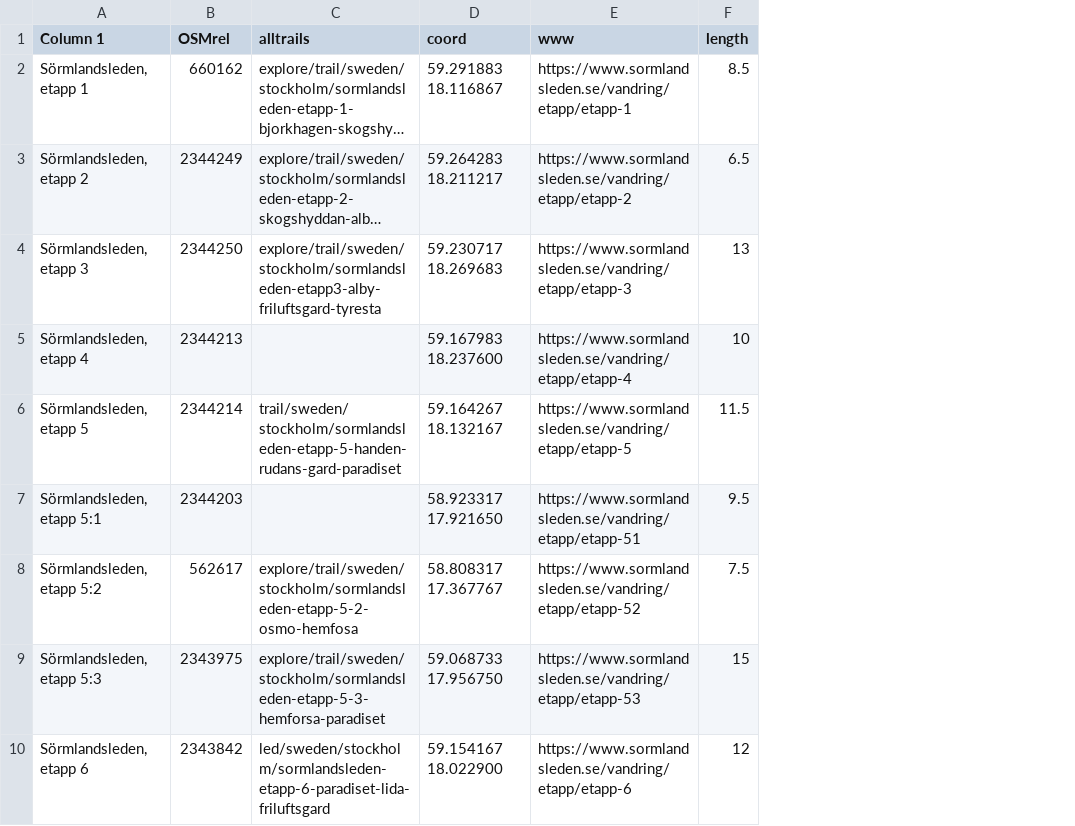
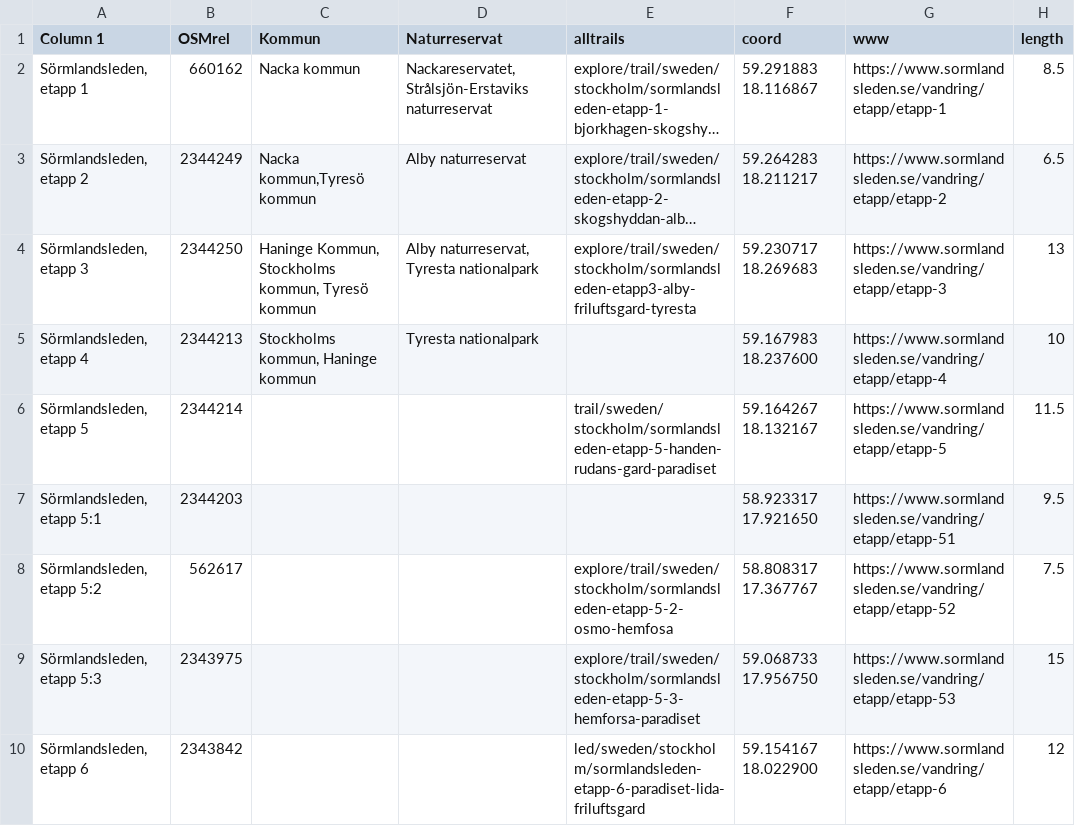
Before and after one commit to dpriskorn/svenska-vandringsleder, a CSV file: data/Sörmlandsleden.csv, drawn as a sheet; only a part is shown; long unchanged cells end in …; the diff names each change by its address in the sheet, - before the commit and + after, or states it on an @@ line.

Commit message:
Update Sörmlandsleden.csv

```diff
--- a/data/Sörmlandsleden.csv
+++ b/data/Sörmlandsleden.csv
+column C (Kommun), rows 2-5: Nacka kommun | Nacka kommun,Tyresö kommun | Haninge Kommun, Stockholms kommun, Tyresö kommun | Stockholms kommun, Haninge kommun
+column D (Naturreservat), rows 2-5: Nackareservatet,Strålsjön-Erstaviks naturreservat | Alby naturreservat | Alby naturreservat, Tyresta nationalpark | Tyresta nationalpark
```
